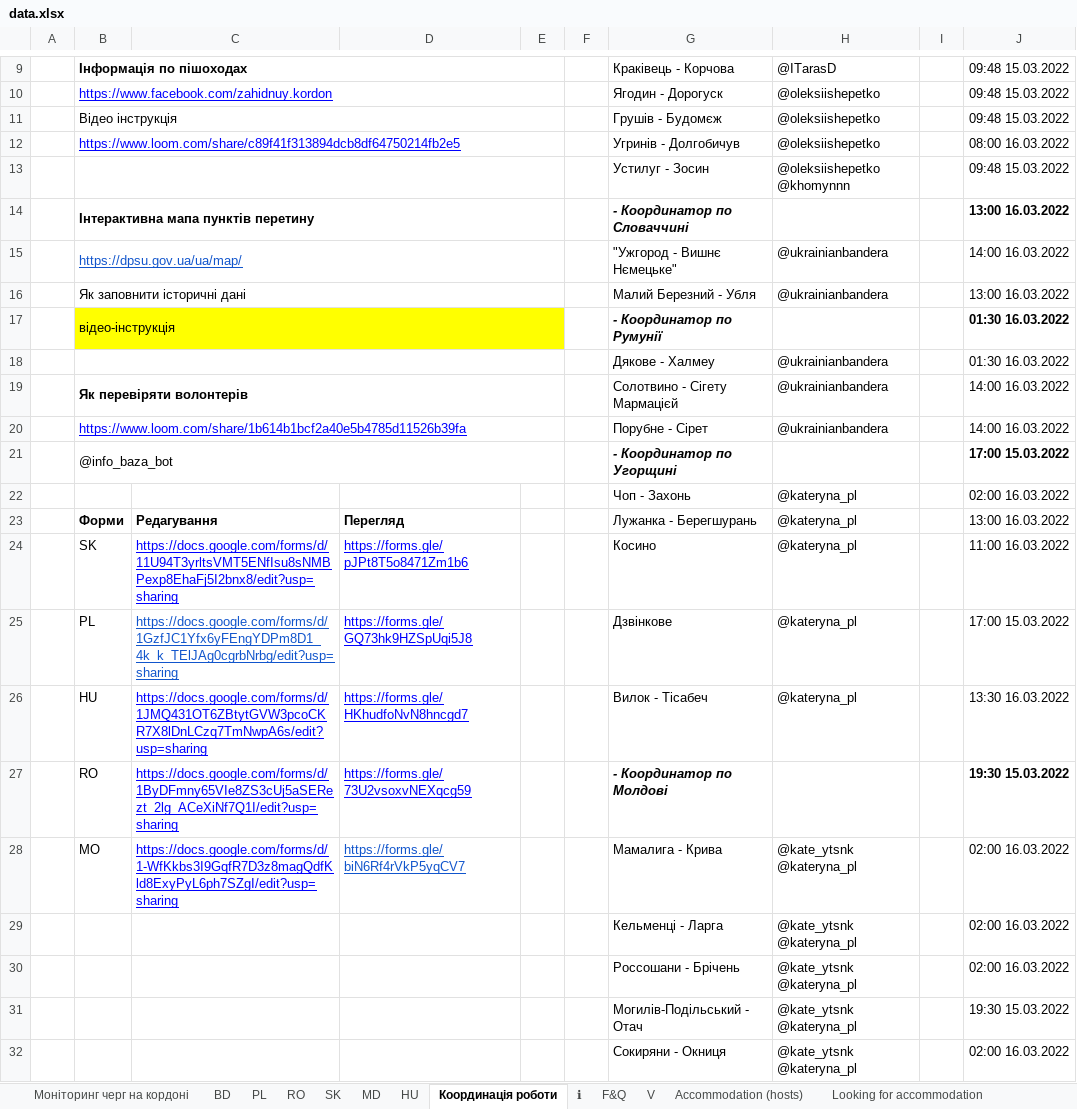
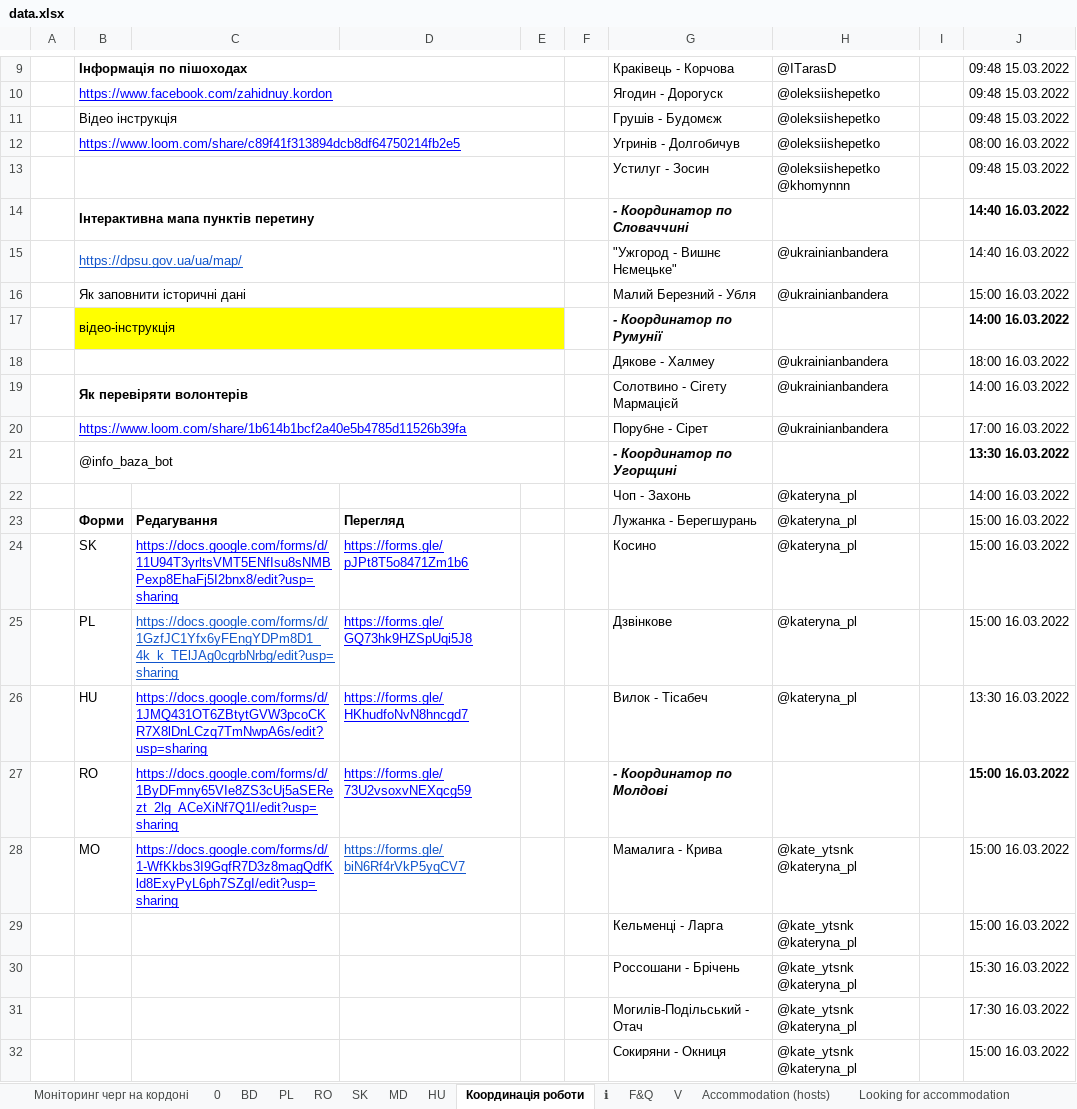
Before and after one commit to pedrocoutinhosilva/UA-Refugee-Migration-Tracker, an Excel workbook: src/app/data/data.xlsx, sheet Координація роботи, drawn as a sheet; only a part is shown, gaps mark what is left out; values as stored, in another font and other column widths than the file's, no borders; charts and pictures and conditional formats not drawn; the diff names each change by its address in the sheet, - before the commit and + after, or states it on an @@ line.

```diff
--- a/src/app/data/data.xlsx (sheet Координація роботи)
+++ b/src/app/data/data.xlsx (sheet Координація роботи)
+sheet tab: 0
-J14: 13:00 16.03.2022
+J14: 14:40 16.03.2022
-J15: 14:00 16.03.2022
+J15: 14:40 16.03.2022
-J16: 13:00 16.03.2022
+J16: 15:00 16.03.2022
-J17: 01:30 16.03.2022
+J17: 14:00 16.03.2022
-J18: 01:30 16.03.2022
+J18: 18:00 16.03.2022
-J20: 14:00 16.03.2022
+J20: 17:00 16.03.2022
-J21: 17:00 15.03.2022
+J21: 13:30 16.03.2022
-J22: 02:00 16.03.2022
+J22: 14:00 16.03.2022
-J23: 13:00 16.03.2022
+J23: 15:00 16.03.2022
-J24: 11:00 16.03.2022
+J24: 15:00 16.03.2022
-J25: 17:00 15.03.2022
+J25: 15:00 16.03.2022
-J27: 19:30 15.03.2022
+J27: 15:00 16.03.2022
-J28:J29: 02:00 16.03.2022
+J28:J29: 15:00 16.03.2022
-J30: 02:00 16.03.2022
+J30: 15:30 16.03.2022
-J31: 19:30 15.03.2022
+J31: 17:30 16.03.2022
-J32: 02:00 16.03.2022
+J32: 15:00 16.03.2022
```
Also changed, not shown: sheet Моніторинг черг на кордоні, sheet Accommodation (hosts), charts or pictures, 7 other files.
